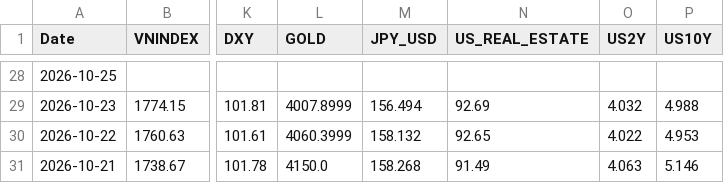
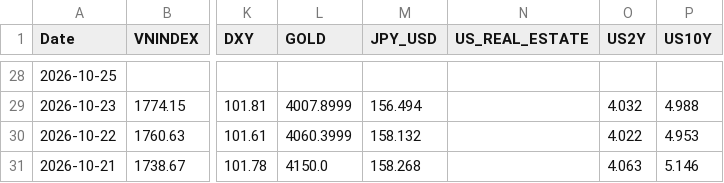
Before and after one commit to baoduonght/vnindexcycle, a CSV file: data/markets_database_now.csv, drawn as a sheet; only a part is shown, gaps mark what is left out; the diff covers the shown part only; the diff names each change by its address in the sheet, - before the commit and + after, or states it on an @@ line.

```diff
--- a/data/markets_database_now.csv
+++ b/data/markets_database_now.csv
-N29 (US_REAL_ESTATE): 92.69
+N29 (US_REAL_ESTATE): (empty)
-N30 (US_REAL_ESTATE): 92.65
+N30 (US_REAL_ESTATE): (empty)
-N31 (US_REAL_ESTATE): 91.49
+N31 (US_REAL_ESTATE): (empty)
```
Also changed, not shown: 25 edited cells elsewhere in this file, 2 other files.
